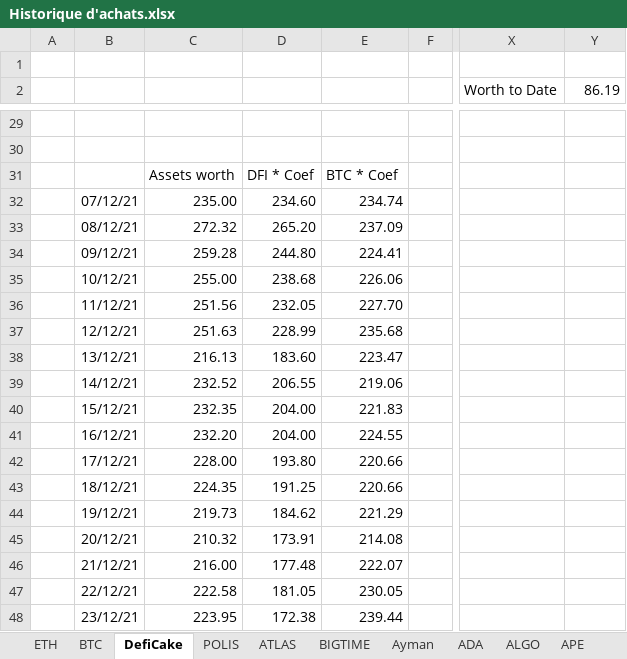
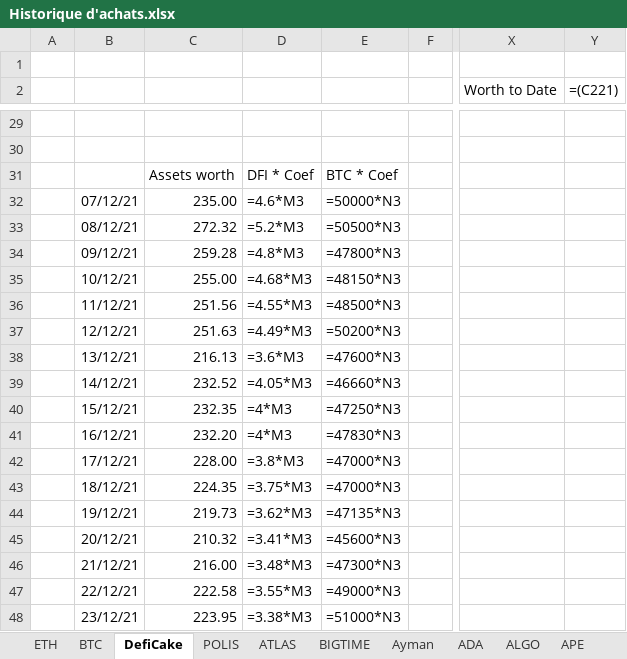
Before and after one commit to ElTiko94/CryptoDashboard, an Excel workbook: Data/Historique d'achats.xlsx, sheet DefiCake, drawn as a sheet; only a part is shown, gaps mark what is left out; values as stored, in another font and other column widths than the file's, no borders; formulas without a stored value are shown as written; charts and pictures not drawn; the diff covers the shown part only; the diff names each change by its address in the sheet, - before the commit and + after, or states it on an @@ line.

```diff
--- a/Data/Historique d'achats.xlsx (sheet DefiCake)
+++ b/Data/Historique d'achats.xlsx (sheet DefiCake)
-Y2: 86.19
+Y2: =(C221)
-D32: 234.60
+D32: =4.6*M3
-E32: 234.74
+E32: =50000*N3
-D33: 265.20
+D33: =5.2*M3
-E33: 237.09
+E33: =50500*N3
-D34: 244.80
+D34: =4.8*M3
-E34: 224.41
+E34: =47800*N3
-D35: 238.68
+D35: =4.68*M3
-E35: 226.06
+E35: =48150*N3
-D36: 232.05
+D36: =4.55*M3
-E36: 227.70
+E36: =48500*N3
-D37: 228.99
+D37: =4.49*M3
-E37: 235.68
+E37: =50200*N3
-D38: 183.60
+D38: =3.6*M3
-E38: 223.47
+E38: =47600*N3
-D39: 206.55
+D39: =4.05*M3
-E39: 219.06
+E39: =46660*N3
-D40:D41: 204.00
+D40:D41: =4*M3
-E40: 221.83
+E40: =47250*N3
-E41: 224.55
+E41: =47830*N3
-D42: 193.80
+D42: =3.8*M3
-E42:E43: 220.66
+E42:E43: =47000*N3
-D43: 191.25
+D43: =3.75*M3
-D44: 184.62
+D44: =3.62*M3
-E44: 221.29
+E44: =47135*N3
-D45: 173.91
+D45: =3.41*M3
-E45: 214.08
+E45: =45600*N3
-D46: 177.48
+D46: =3.48*M3
-E46: 222.07
+E46: =47300*N3
-D47: 181.05
+D47: =3.55*M3
-E47: 230.05
+E47: =49000*N3
-D48: 172.38
+D48: =3.38*M3
-E48: 239.44
+E48: =51000*N3
```
Also changed, not shown: 350 edited cells elsewhere in this sheet, sheet BTC, sheet ATLAS, sheet ETH, sheet SOL, sheet LUNC, sheet BNB, 28 more sheets, charts or pictures, Data/Vision General.xlsx.
